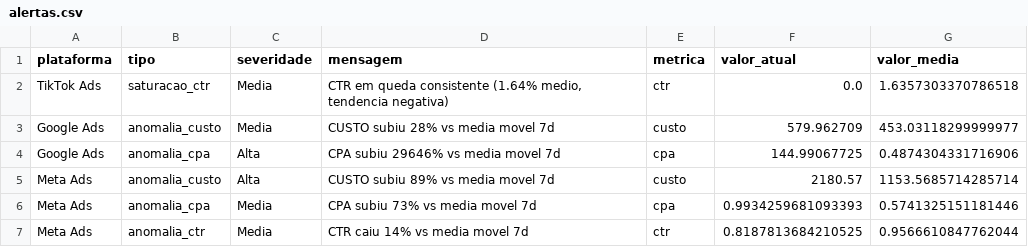
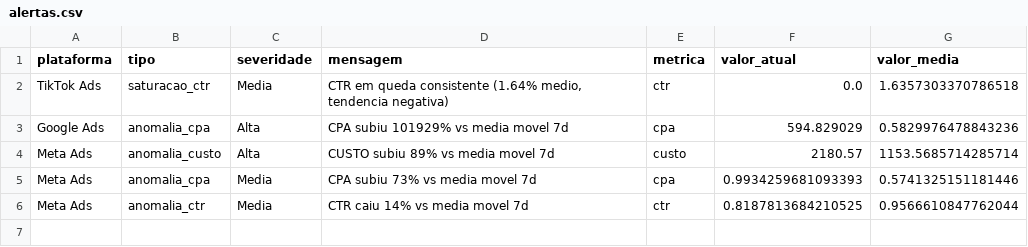
Before and after one commit to grupoalmeidajunior/dashboard-media-monitoring, a CSV file: Dados/Consolidado/alertas.csv, drawn as a sheet.

```diff
--- a/Dados/Consolidado/alertas.csv
+++ b/Dados/Consolidado/alertas.csv
@@ -2,4 +2,3 @@
 TikTok Ads,saturacao_ctr,Media,"CTR em queda consistente (1.64% medio, tendencia negativa)",ctr,0.0,1.6357303370786518
-Google Ads,anomalia_custo,Media,CUSTO subiu 28% vs media movel 7d,custo,579.962709,453.03118299999977
-Google Ads,anomalia_cpa,Alta,CPA subiu 29646% vs media movel 7d,cpa,144.99067725,0.4874304331716906
+Google Ads,anomalia_cpa,Alta,CPA subiu 101929% vs media movel 7d,cpa,594.829029,0.5829976478843236
 Meta Ads,anomalia_custo,Alta,CUSTO subiu 89% vs media movel 7d,custo,2180.57,1153.5685714285714
```
Also changed, not shown: Dados/GA4/dispositivos.csv, Dados/GA4/sessoes_por_fonte.csv, 45 other files.
